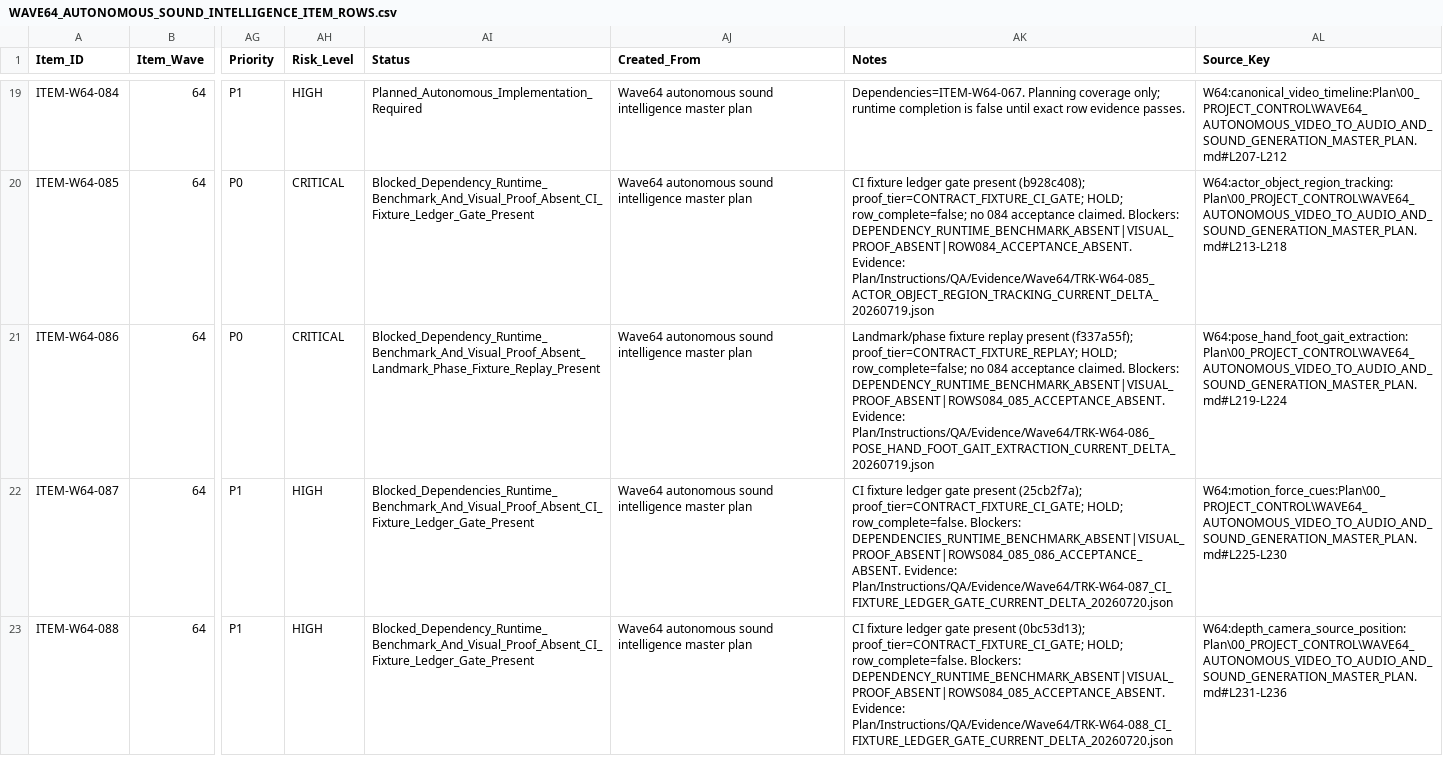
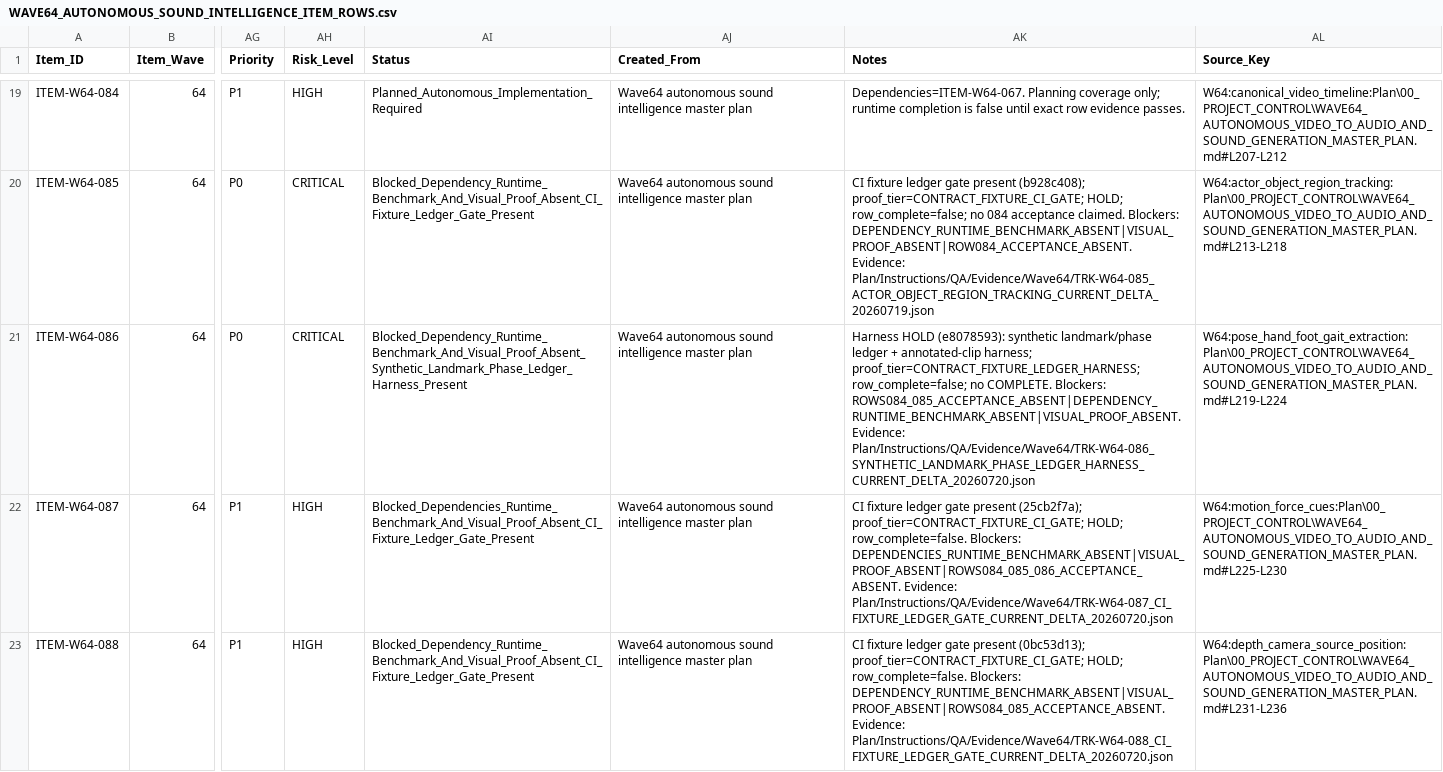
Before and after one commit to KevinSGarrett/Comfy_UI_Main, a CSV file: Plan/Items/Waves/Wave64/WAVE64_AUTONOMOUS_SOUND_INTELLIGENCE_ITEM_ROWS.csv, drawn as a sheet; only a part is shown, gaps mark what is left out; the diff names each change by its address in the sheet, - before the commit and + after, or states it on an @@ line.

```diff
--- a/Plan/Items/Waves/Wave64/WAVE64_AUTONOMOUS_SOUND_INTELLIGENCE_ITEM_ROWS.csv
+++ b/Plan/Items/Waves/Wave64/WAVE64_AUTONOMOUS_SOUND_INTELLIGENCE_ITEM_ROWS.csv
-AI21 (Status): Blocked_Dependency_Runtime_Benchmark_And_Visual_Proof_Absent_Landmark_Phase_Fixture_Replay_Present
+AI21 (Status): Blocked_Dependency_Runtime_Benchmark_And_Visual_Proof_Absent_Synthetic_Landmark_Phase_Ledger_Harness_Present
-AK21 (Notes): Landmark/phase fixture replay present (f337a55f); proof_tier=CONTRACT_FIXTURE_REPLAY; HOLD; row_complete=false; no 084 acceptance claimed. Blockers: DEPENDENCY_RUNTIME_BENCHMARK_ABSENT|VISUAL_PROOF_ABSENT|ROWS084_085_ACCEPTANCE_ABSENT. Evidence: Plan/Instructions/QA/Evidence/Wave64/TRK-W64-086_POSE_HAND_FOOT_GAIT_EXTRACTION_CURRENT_DELTA_20260719.json
+AK21 (Notes): Harness HOLD (e8078593): synthetic landmark/phase ledger + annotated-clip harness; proof_tier=CONTRACT_FIXTURE_LEDGER_HARNESS; row_complete=false; no COMPLETE. Blockers: ROWS084_085_ACCEPTANCE_ABSENT|DEPENDENCY_RUNTIME_BENCHMARK_ABSENT|VISUAL_PROOF_ABSENT. Evidence: Plan/Instructions/QA/Evidence/Wave64/TRK-W64-086_SYNTHETIC_LANDMARK_PHASE_LEDGER_HARNESS_CURRENT_DELTA_20260720.json
```
Also changed, not shown: Plan/Tracker/Waves/Wave64/WAVE64_AUTONOMOUS_SOUND_INTELLIGENCE_TRACKER_ROWS.csv.
